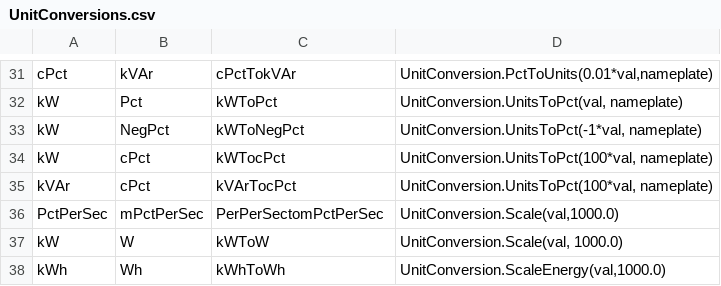
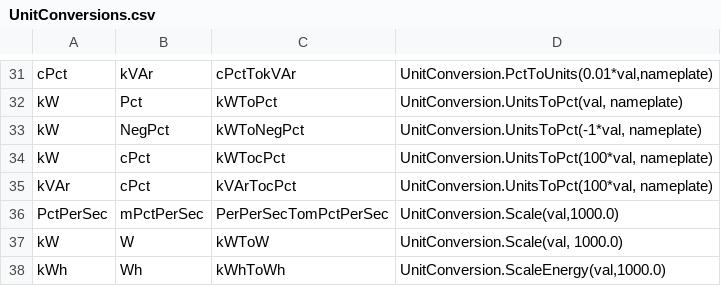
Before and after one commit to FraunhoferCMI/GlobalSchedulerCore, a CSV file: cfg/DataMap/UnitConversions.csv, drawn as a sheet; only a part is shown, gaps mark what is left out.

Commit message:
fixed typo in unit conversions.

```diff
--- a/cfg/DataMap/UnitConversions.csv
+++ b/cfg/DataMap/UnitConversions.csv
@@ -35,3 +35,3 @@ kW,cPct,kWTocPct,"UnitConversion.UnitsToPct(100*val, nameplate)"
 kVAr,cPct,kVArTocPct,"UnitConversion.UnitsToPct(100*val, nameplate)"
-PctPerSec,mPctPerSec,PerPerSectomPctPerSec,"UnitConversion.Scale(val,1000.0)"
+PctPerSec,mPctPerSec,PerPerSecTomPctPerSec,"UnitConversion.Scale(val,1000.0)"
 kW,W,kWToW,"UnitConversion.Scale(val, 1000.0)"
```
